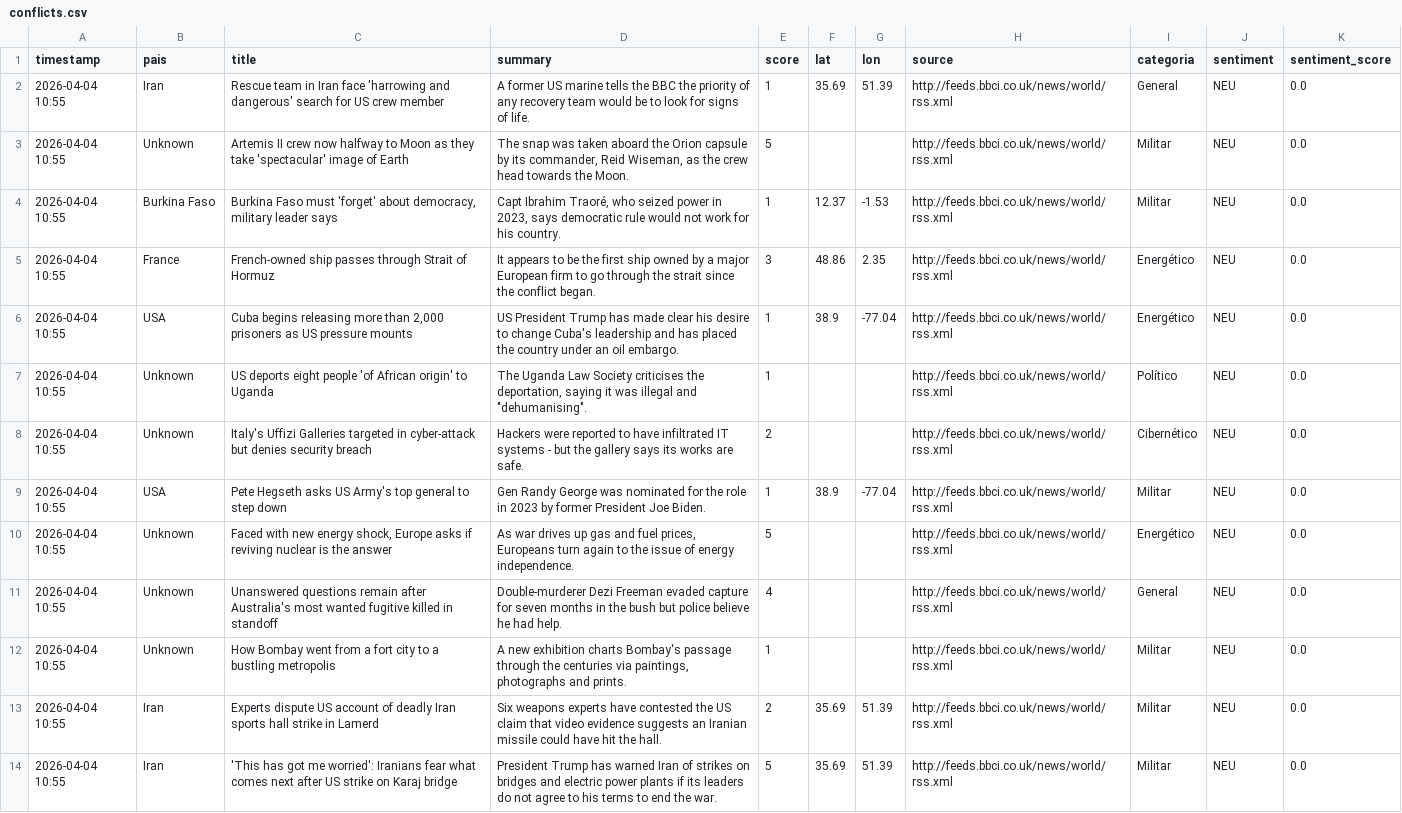
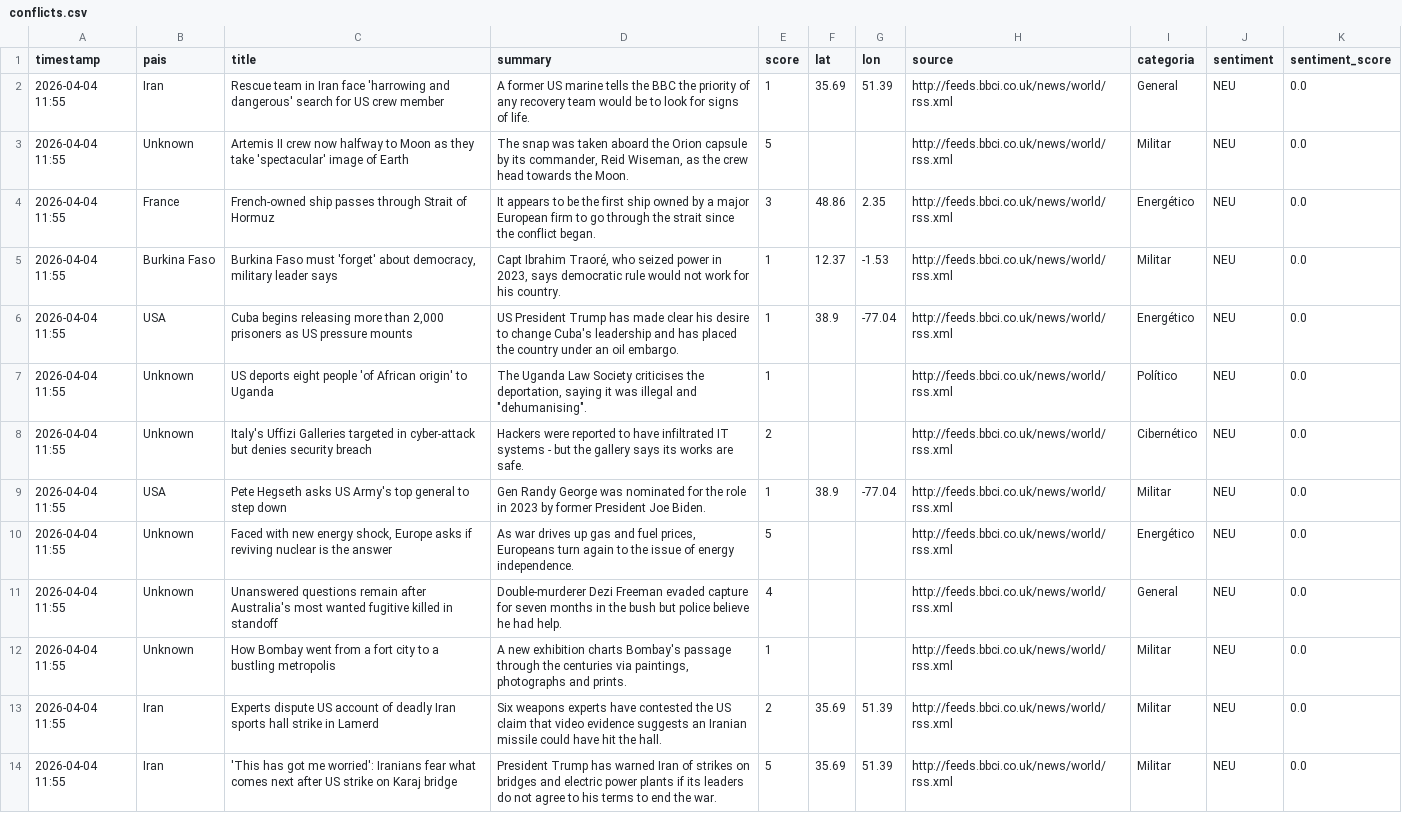
Before and after one commit to mcasrom/sieg-conflicts, a CSV file: data/processed/conflicts.csv, drawn as a sheet; only a part is shown; removed rows and columns are numbered as before the commit, all else as after; the diff covers the shown part only; the diff names each change by its address in the sheet, - before the commit and + after, or states it on an @@ line.

Commit message:
pipeline: datos 2026-04-04 11:55

```diff
--- a/data/processed/conflicts.csv
+++ b/data/processed/conflicts.csv
-A2:A3 (timestamp): 2026-04-04 10:55
+A2:A3 (timestamp): 2026-04-04 11:55
-row 4: 2026-04-04 10:55 | Burkina Faso | Burkina Faso must 'forget' about democracy, military leader says | Capt Ibrahim Traoré, who seized power in 2023, says democratic rule would not work for his country. | 1 | 12.37 | -1.53 | http://feeds.bbci.co.uk/news/world/rss.xml | Militar | NEU | 0.0
-A4 (timestamp): 2026-04-04 10:55
+A4 (timestamp): 2026-04-04 11:55
+row 5: 2026-04-04 11:55 | Burkina Faso | Burkina Faso must 'forget' about democracy, military leader says | Capt Ibrahim Traoré, who seized power in 2023, says democratic rule would not work for his country. | 1 | 12.37 | -1.53 | http://feeds.bbci.co.uk/news/world/rss.xml | Militar | NEU | 0.0
-A6:A14 (timestamp): 2026-04-04 10:55
+A6:A14 (timestamp): 2026-04-04 11:55
```
Also changed, not shown: 1 removed row and 38 edited cells elsewhere in this file.
